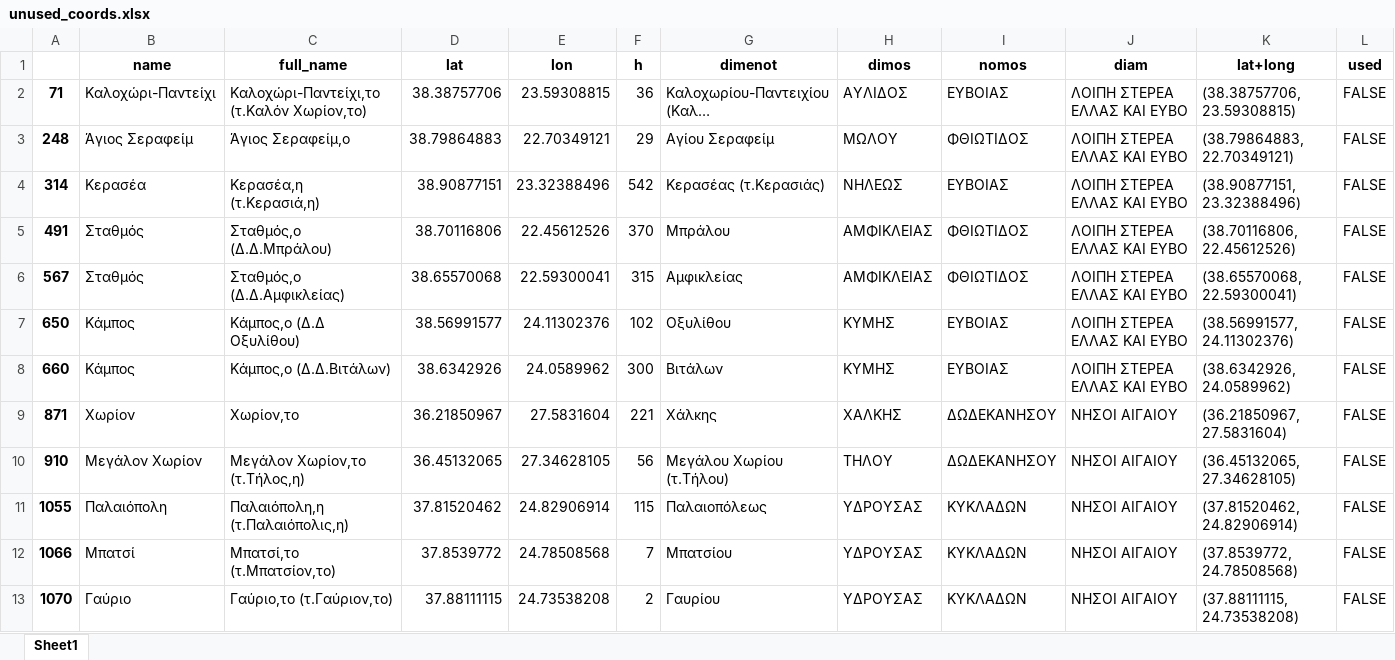
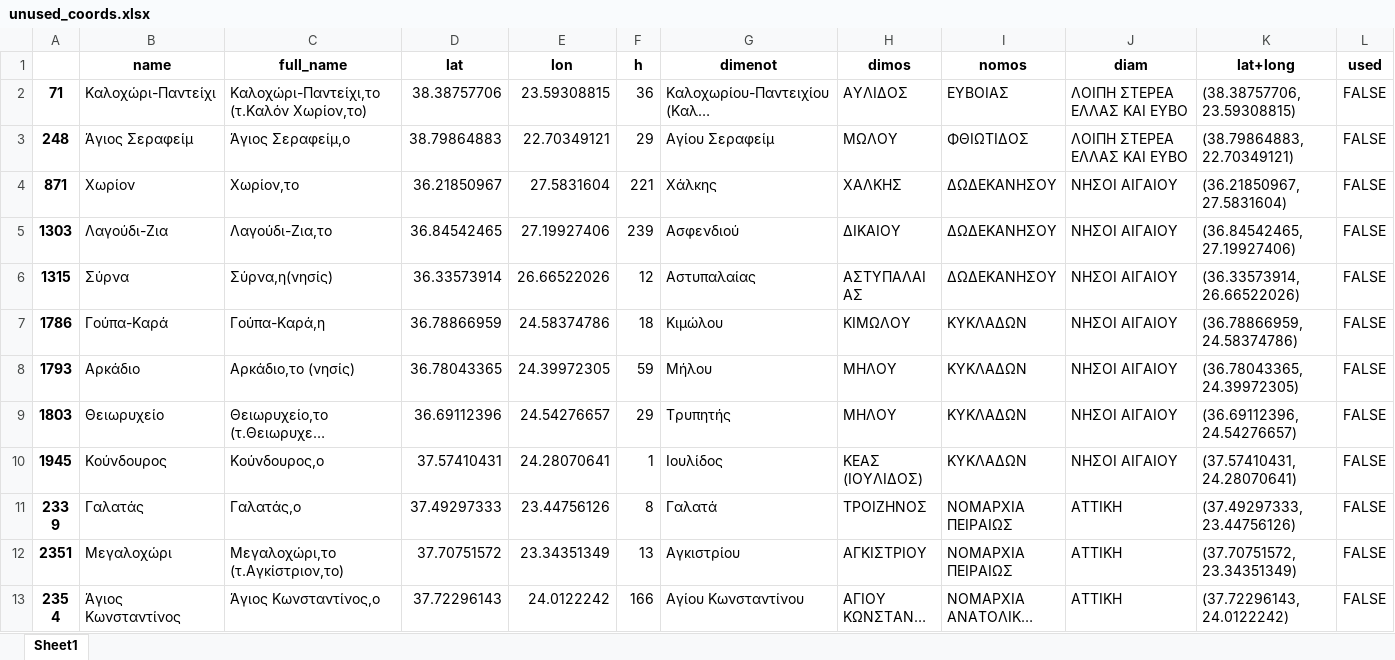
Before and after one commit to jgchaparro/HellasDB, an Excel workbook: data/unused_coords.xlsx, sheet Sheet1, drawn as a sheet; only a part is shown; the shorter side is filled out with more unchanged rows; long unchanged cells end in …; values as stored, in another font and other column widths than the file's, no borders; the diff covers the shown part only; the diff names each change by its address in the sheet, - before the commit and + after, or states it on an @@ line.

```diff
--- a/data/unused_coords.xlsx (sheet Sheet1)
+++ b/data/unused_coords.xlsx (sheet Sheet1)
-row 4: 314 | Κερασέα | Κερασέα,η (τ.Κερασιά,η) | 38.90877151 | 23.32388496 | 542 | Κερασέας (τ.Κερασιάς) | ΝΗΛΕΩΣ | ΕΥΒΟΙΑΣ | ΛΟΙΠΗ ΣΤΕΡΕΑ ΕΛΛΑΣ ΚΑΙ ΕΥΒΟ | (38.90877151, 23.32388496) | FALSE
-row 5: 491 | Σταθμός | Σταθμός,ο (Δ.Δ.Μπράλου) | 38.70116806 | 22.45612526 | 370 | Μπράλου | ΑΜΦΙΚΛΕΙΑΣ | ΦΘΙΩΤΙΔΟΣ | ΛΟΙΠΗ ΣΤΕΡΕΑ ΕΛΛΑΣ ΚΑΙ ΕΥΒΟ | (38.70116806, 22.45612526) | FALSE
-row 6: 567 | Σταθμός | Σταθμός,ο (Δ.Δ.Αμφικλείας) | 38.65570068 | 22.59300041 | 315 | Αμφικλείας | ΑΜΦΙΚΛΕΙΑΣ | ΦΘΙΩΤΙΔΟΣ | ΛΟΙΠΗ ΣΤΕΡΕΑ ΕΛΛΑΣ ΚΑΙ ΕΥΒΟ | (38.65570068, 22.59300041) | FALSE
-row 7: 650 | Κάμπος | Κάμπος,ο (Δ.Δ Οξυλίθου) | 38.56991577 | 24.11302376 | 102 | Οξυλίθου | ΚΥΜΗΣ | ΕΥΒΟΙΑΣ | ΛΟΙΠΗ ΣΤΕΡΕΑ ΕΛΛΑΣ ΚΑΙ ΕΥΒΟ | (38.56991577, 24.11302376) | FALSE
-row 8: 660 | Κάμπος | Κάμπος,ο (Δ.Δ.Βιτάλων) | 38.6342926 | 24.0589962 | 300 | Βιτάλων | ΚΥΜΗΣ | ΕΥΒΟΙΑΣ | ΛΟΙΠΗ ΣΤΕΡΕΑ ΕΛΛΑΣ ΚΑΙ ΕΥΒΟ | (38.6342926, 24.0589962) | FALSE
-row 10: 910 | Μεγάλον Χωρίον | Μεγάλον Χωρίον,το (τ.Τήλος,η) | 36.45132065 | 27.34628105 | 56 | Μεγάλου Χωρίου (τ.Τήλου) | ΤΗΛΟΥ | ΔΩΔΕΚΑΝΗΣΟΥ | ΝΗΣΟΙ ΑΙΓΑΙΟΥ | (36.45132065, 27.34628105) | FALSE
-row 11: 1055 | Παλαιόπολη | Παλαιόπολη,η (τ.Παλαιόπολις,η) | 37.81520462 | 24.82906914 | 115 | Παλαιοπόλεως | ΥΔΡΟΥΣΑΣ | ΚΥΚΛΑΔΩΝ | ΝΗΣΟΙ ΑΙΓΑΙΟΥ | (37.81520462, 24.82906914) | FALSE
-row 12: 1066 | Μπατσί | Μπατσί,το (τ.Μπατσίον,το) | 37.8539772 | 24.78508568 | 7 | Μπατσίου | ΥΔΡΟΥΣΑΣ | ΚΥΚΛΑΔΩΝ | ΝΗΣΟΙ ΑΙΓΑΙΟΥ | (37.8539772, 24.78508568) | FALSE
-row 13: 1070 | Γαύριο | Γαύριο,το (τ.Γαύριον,το) | 37.88111115 | 24.73538208 | 2 | Γαυρίου | ΥΔΡΟΥΣΑΣ | ΚΥΚΛΑΔΩΝ | ΝΗΣΟΙ ΑΙΓΑΙΟΥ | (37.88111115, 24.73538208) | FALSE
```
Also changed, not shown: 124 removed rows elsewhere in this sheet, data/census_nans.xlsx, 43 other files.
